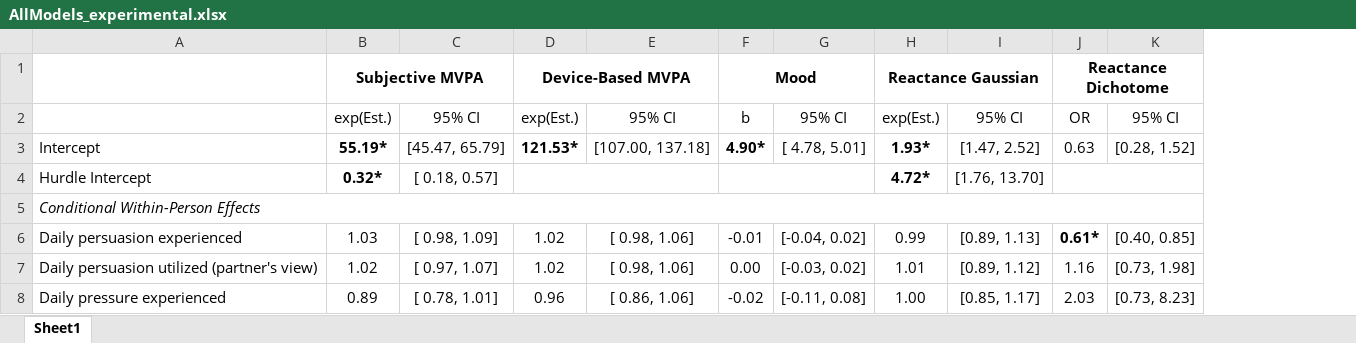
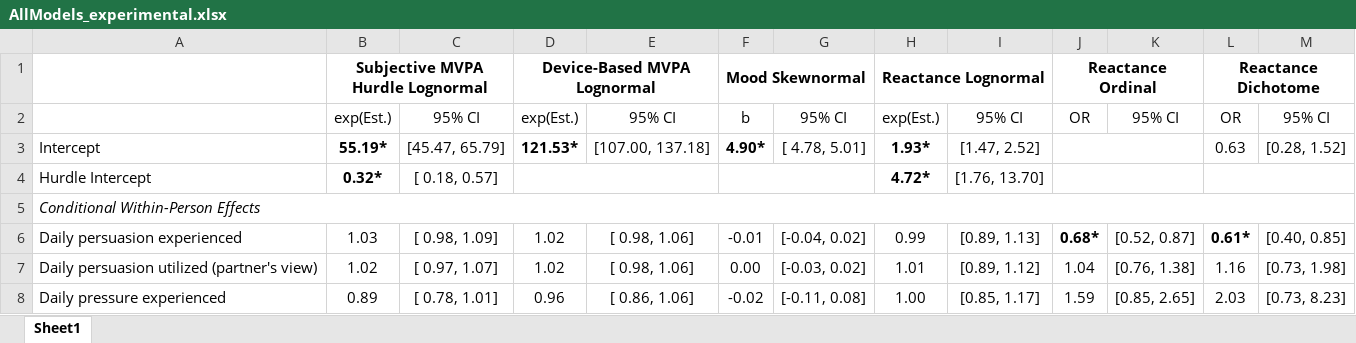
Before and after one commit to Pascal-Kueng/02TimeAndTiesControl, an Excel workbook: Output/AllModels_experimental.xlsx, sheet Sheet1, drawn as a sheet; only a part is shown; values as stored, in another font and other column widths than the file's, no borders; removed rows and columns are numbered as before the commit, all else as after; the diff names each change by its address in the sheet, - before the commit and + after, or states it on an @@ line.

```diff
--- a/Output/AllModels_experimental.xlsx (sheet Sheet1)
+++ b/Output/AllModels_experimental.xlsx (sheet Sheet1)
+column J, rows 2-8: OR |  |  |  | 0.68* | 1.04 | 1.59
+column K, rows 2-8: 95% CI |  |  |  | [0.52, 0.87] | [0.76, 1.38] | [0.85, 2.65]
-row 1:  | Subjective MVPA |  | Device-Based MVPA |  | Mood |  | Reactance Gaussian |  | Reactance Dichotome
+row 1:  | Subjective MVPA Hurdle Lognormal |  | Device-Based MVPA Lognormal |  | Mood Skewnormal |  | Reactance Lognormal |  | Reactance Ordinal |  | Reactance Dichotome
```
Also changed, not shown: 1 other file.
